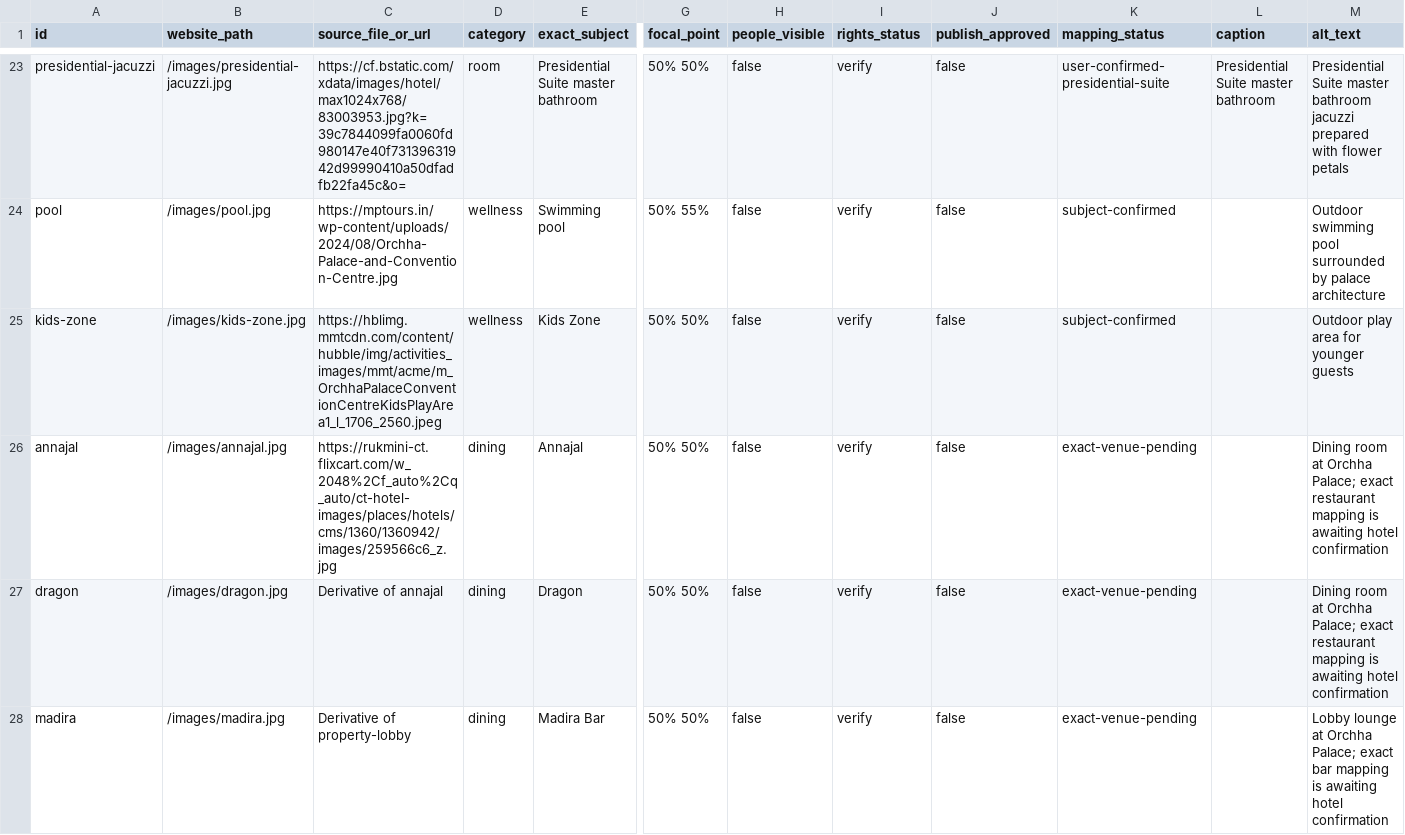
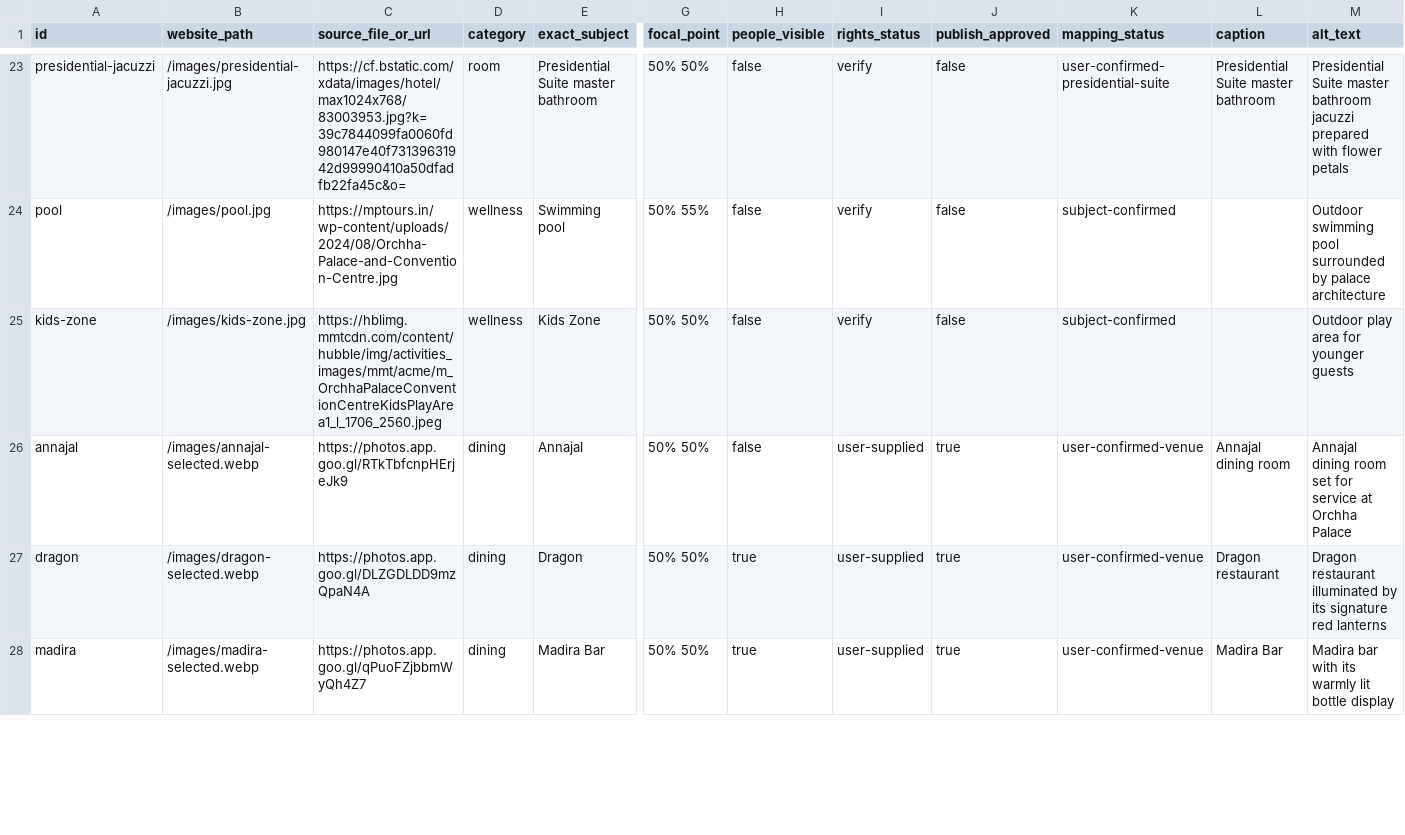
Before and after one commit to gautamyadavs/orchha-palace-hotel-website, a CSV file: content/media-manifest.csv, drawn as a sheet; only a part is shown, gaps mark what is left out; the diff covers the shown part only; the diff names each change by its address in the sheet, - before the commit and + after, or states it on an @@ line.

Commit message:
Update dining photography

```diff
--- a/content/media-manifest.csv
+++ b/content/media-manifest.csv
-B26 (website_path): /images/annajal.jpg
+B26 (website_path): /images/annajal-selected.webp
-C26 (source_file_or_url): https://rukmini-ct.flixcart.com/w_2048%2Cf_auto%2Cq_auto/ct-hotel-images/places/hotels/cms/1360/1360942/images/259566c6_z.jpg
+C26 (source_file_or_url): https://photos.app.goo.gl/RTkTbfcnpHErjeJk9
-I26:I28 (rights_status): verify
+I26:I28 (rights_status): user-supplied
-J26:J28 (publish_approved): false
+J26:J28 (publish_approved): true
-K26:K28 (mapping_status): exact-venue-pending
+K26:K28 (mapping_status): user-confirmed-venue
-L26 (caption): (empty)
+L26 (caption): Annajal dining room
-M26 (alt_text): Dining room at Orchha Palace; exact restaurant mapping is awaiting hotel confirmation
+M26 (alt_text): Annajal dining room set for service at Orchha Palace
-B27 (website_path): /images/dragon.jpg
+B27 (website_path): /images/dragon-selected.webp
-C27 (source_file_or_url): Derivative of annajal
+C27 (source_file_or_url): https://photos.app.goo.gl/DLZGDLDD9mzQpaN4A
-H27:H28 (people_visible): false
+H27:H28 (people_visible): true
-L27 (caption): (empty)
+L27 (caption): Dragon restaurant
-M27 (alt_text): Dining room at Orchha Palace; exact restaurant mapping is awaiting hotel confirmation
+M27 (alt_text): Dragon restaurant illuminated by its signature red lanterns
-B28 (website_path): /images/madira.jpg
+B28 (website_path): /images/madira-selected.webp
-C28 (source_file_or_url): Derivative of property-lobby
+C28 (source_file_or_url): https://photos.app.goo.gl/qPuoFZjbbmWyQh4Z7
-L28 (caption): (empty)
+L28 (caption): Madira Bar
-M28 (alt_text): Lobby lounge at Orchha Palace; exact bar mapping is awaiting hotel confirmation
+M28 (alt_text): Madira bar with its warmly lit bottle display
```
Also changed, not shown: 2 added rows and 1 removed row elsewhere in this file, 12 other files.
